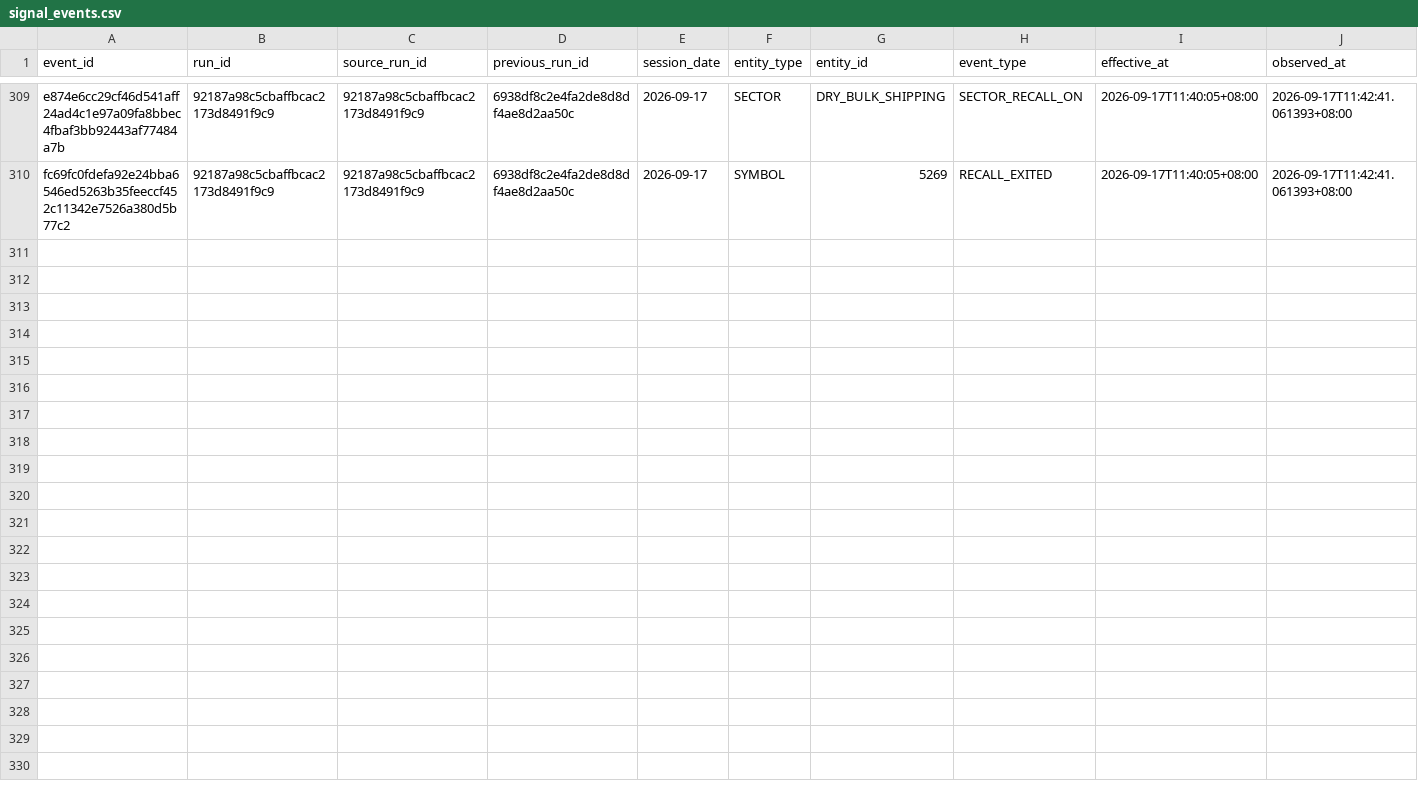
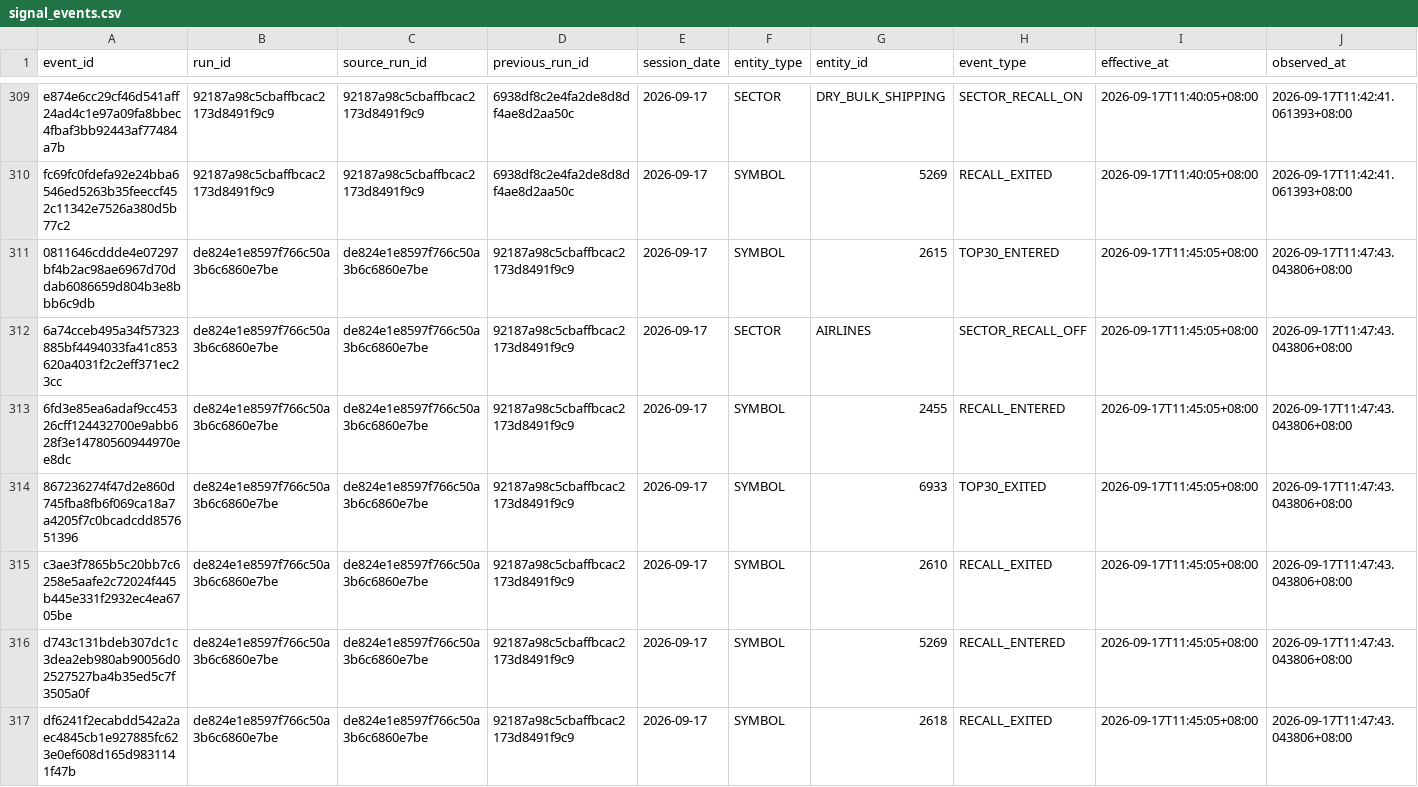
Before and after one commit to luoafei88-ux/tradingai-institutional-data, a CSV file: scanner/signal_events.csv, drawn as a sheet; only a part is shown, gaps mark what is left out; rows hold the shown columns only; the diff names each change by its address in the sheet, - before the commit and + after, or states it on an @@ line.

Commit message:
chore: update TSE common-stock scanner

```diff
--- a/scanner/signal_events.csv
+++ b/scanner/signal_events.csv
+row 311: 0811646cddde4e07297bf4b2ac98ae6967d70ddab6086659d804b3e8bbb6c9db | de824e1e8597f766c50a3b6c6860e7be | de824e1e8597f766c50a3b6c6860e7be | 92187a98c5cbaffbcac2173d8491f9c9 | 2026-09-17 | SYMBOL | 2615 | TOP30_ENTERED | 2026-09-17T11:45:05+08:00 | 2026-09-17T11:47:43.043806+08:00
+row 312: 6a74cceb495a34f57323885bf4494033fa41c853620a4031f2c2eff371ec23cc | de824e1e8597f766c50a3b6c6860e7be | de824e1e8597f766c50a3b6c6860e7be | 92187a98c5cbaffbcac2173d8491f9c9 | 2026-09-17 | SECTOR | AIRLINES | SECTOR_RECALL_OFF | 2026-09-17T11:45:05+08:00 | 2026-09-17T11:47:43.043806+08:00
+row 313: 6fd3e85ea6adaf9cc45326cff124432700e9abb628f3e14780560944970ee8dc | de824e1e8597f766c50a3b6c6860e7be | de824e1e8597f766c50a3b6c6860e7be | 92187a98c5cbaffbcac2173d8491f9c9 | 2026-09-17 | SYMBOL | 2455 | RECALL_ENTERED | 2026-09-17T11:45:05+08:00 | 2026-09-17T11:47:43.043806+08:00
+row 314: 867236274f47d2e860d745fba8fb6f069ca18a7a4205f7c0bcadcdd857651396 | de824e1e8597f766c50a3b6c6860e7be | de824e1e8597f766c50a3b6c6860e7be | 92187a98c5cbaffbcac2173d8491f9c9 | 2026-09-17 | SYMBOL | 6933 | TOP30_EXITED | 2026-09-17T11:45:05+08:00 | 2026-09-17T11:47:43.043806+08:00
+row 315: c3ae3f7865b5c20bb7c6258e5aafe2c72024f445b445e331f2932ec4ea6705be | de824e1e8597f766c50a3b6c6860e7be | de824e1e8597f766c50a3b6c6860e7be | 92187a98c5cbaffbcac2173d8491f9c9 | 2026-09-17 | SYMBOL | 2610 | RECALL_EXITED | 2026-09-17T11:45:05+08:00 | 2026-09-17T11:47:43.043806+08:00
+row 316: d743c131bdeb307dc1c3dea2eb980ab90056d02527527ba4b35ed5c7f3505a0f | de824e1e8597f766c50a3b6c6860e7be | de824e1e8597f766c50a3b6c6860e7be | 92187a98c5cbaffbcac2173d8491f9c9 | 2026-09-17 | SYMBOL | 5269 | RECALL_ENTERED | 2026-09-17T11:45:05+08:00 | 2026-09-17T11:47:43.043806+08:00
+row 317: df6241f2ecabdd542a2aec4845cb1e927885fc623e0ef608d165d9831141f47b | de824e1e8597f766c50a3b6c6860e7be | de824e1e8597f766c50a3b6c6860e7be | 92187a98c5cbaffbcac2173d8491f9c9 | 2026-09-17 | SYMBOL | 2618 | RECALL_EXITED | 2026-09-17T11:45:05+08:00 | 2026-09-17T11:47:43.043806+08:00
```
Also changed, not shown: scanner/full_market_scanner.csv, scanner/sector_radar.csv, 4 other files.
